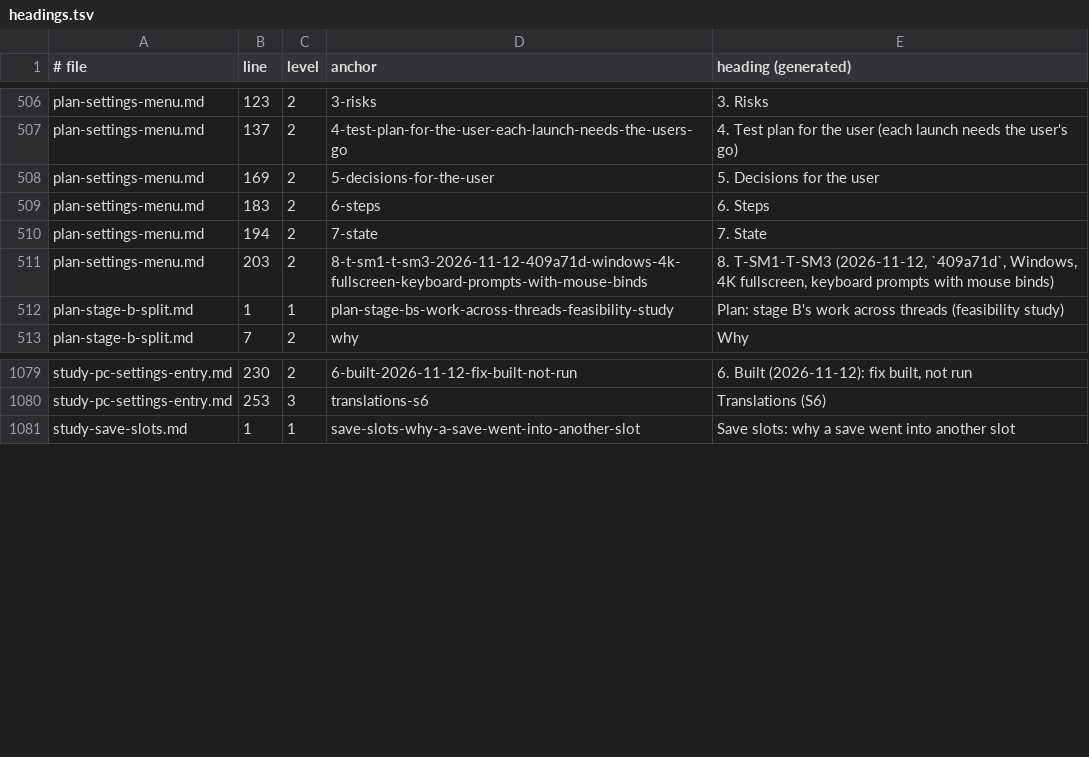
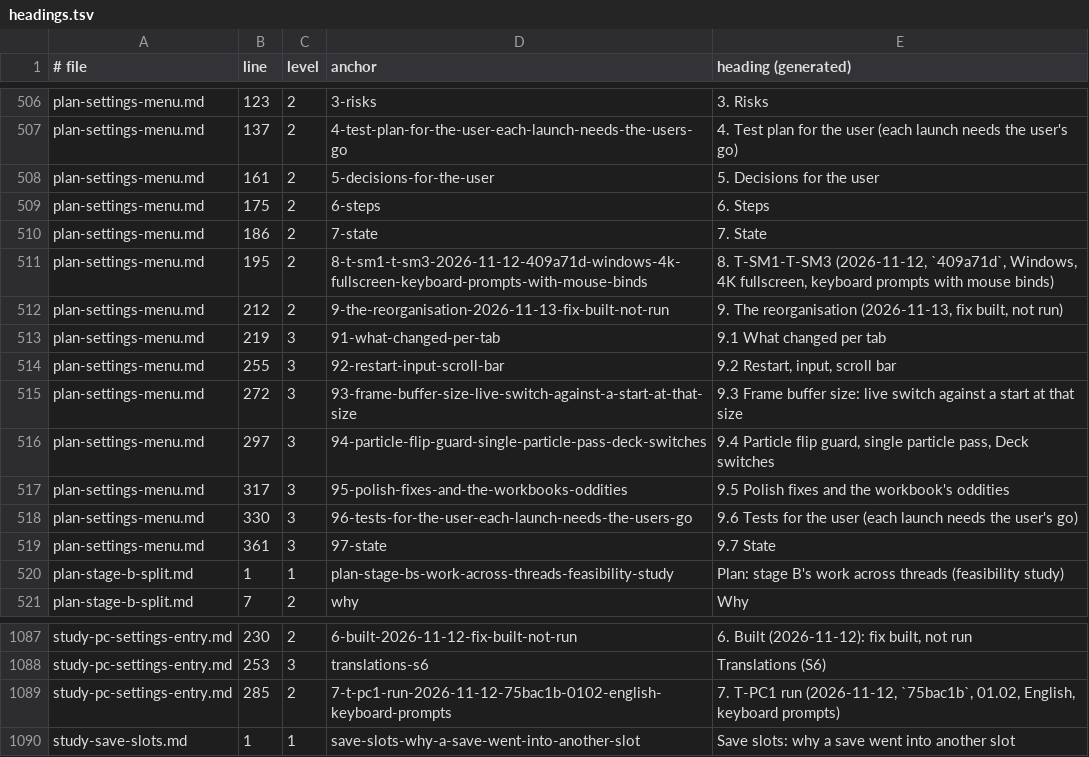
Before and after one commit to BevelTipDrip/medievil_2019_pc_port, a TSV file: research/patches/_facts/headings.tsv, drawn as a sheet; only a part is shown, gaps mark what is left out.

```diff
--- a/research/patches/_facts/headings.tsv
+++ b/research/patches/_facts/headings.tsv
@@ -507,6 +507,14 @@ plan-settings-menu.md	123	2	3-risks	3. Risks
 plan-settings-menu.md	137	2	4-test-plan-for-the-user-each-launch-needs-the-users-go	4. Test plan for the user (each launch needs the user's go)
-plan-settings-menu.md	169	2	5-decisions-for-the-user	5. Decisions for the user
-plan-settings-menu.md	183	2	6-steps	6. Steps
-plan-settings-menu.md	194	2	7-state	7. State
-plan-settings-menu.md	203	2	8-t-sm1-t-sm3-2026-11-12-409a71d-windows-4k-fullscreen-keyboard-prompts-with-mouse-binds	8. T-SM1-T-SM3 (2026-11-12, `409a71d`, Windows, 4K fullscreen, keyboard prompts with mouse binds)
+plan-settings-menu.md	161	2	5-decisions-for-the-user	5. Decisions for the user
+plan-settings-menu.md	175	2	6-steps	6. Steps
+plan-settings-menu.md	186	2	7-state	7. State
+plan-settings-menu.md	195	2	8-t-sm1-t-sm3-2026-11-12-409a71d-windows-4k-fullscreen-keyboard-prompts-with-mouse-binds	8. T-SM1-T-SM3 (2026-11-12, `409a71d`, Windows, 4K fullscreen, keyboard prompts with mouse binds)
+plan-settings-menu.md	212	2	9-the-reorganisation-2026-11-13-fix-built-not-run	9. The reorganisation (2026-11-13, fix built, not run)
+plan-settings-menu.md	219	3	91-what-changed-per-tab	9.1 What changed per tab
+plan-settings-menu.md	255	3	92-restart-input-scroll-bar	9.2 Restart, input, scroll bar
+plan-settings-menu.md	272	3	93-frame-buffer-size-live-switch-against-a-start-at-that-size	9.3 Frame buffer size: live switch against a start at that size
+plan-settings-menu.md	297	3	94-particle-flip-guard-single-particle-pass-deck-switches	9.4 Particle flip guard, single particle pass, Deck switches
+plan-settings-menu.md	317	3	95-polish-fixes-and-the-workbooks-oddities	9.5 Polish fixes and the workbook's oddities
+plan-settings-menu.md	330	3	96-tests-for-the-user-each-launch-needs-the-users-go	9.6 Tests for the user (each launch needs the user's go)
+plan-settings-menu.md	361	3	97-state	9.7 State
 plan-stage-b-split.md	1	1	plan-stage-bs-work-across-threads-feasibility-study	Plan: stage B's work across threads (feasibility study)
@@ -1080,2 +1088,3 @@ study-pc-settings-entry.md	230	2	6-built-2026-11-12-fix-built-not-run	6. Built (
 study-pc-settings-entry.md	253	3	translations-s6	Translations (S6)
+study-pc-settings-entry.md	285	2	7-t-pc1-run-2026-11-12-75bac1b-0102-english-keyboard-prompts	7. T-PC1 run (2026-11-12, `75bac1b`, 01.02, English, keyboard prompts)
 study-save-slots.md	1	1	save-slots-why-a-save-went-into-another-slot	Save slots: why a save went into another slot
```
Also changed, not shown: research/patches/_facts/commits.tsv, research/patches/_facts/switches.tsv, 13 other files.
